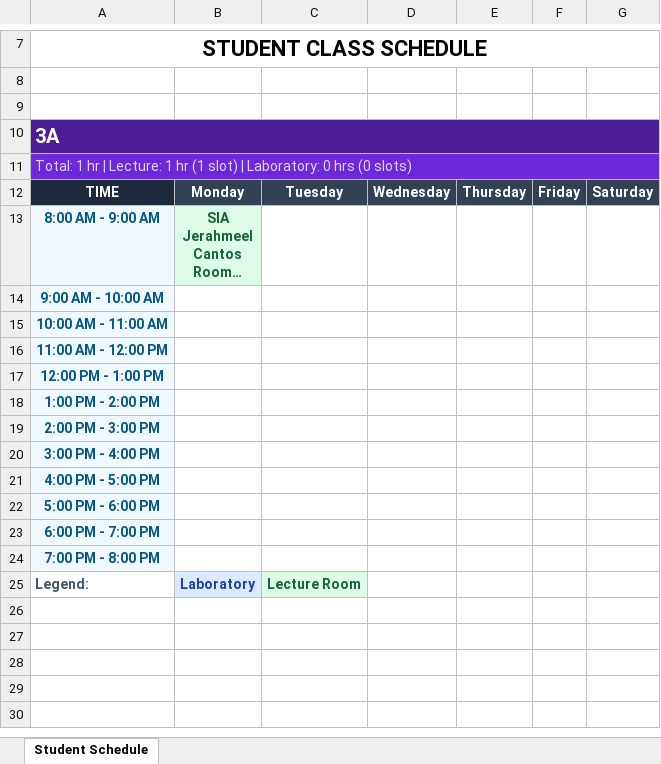
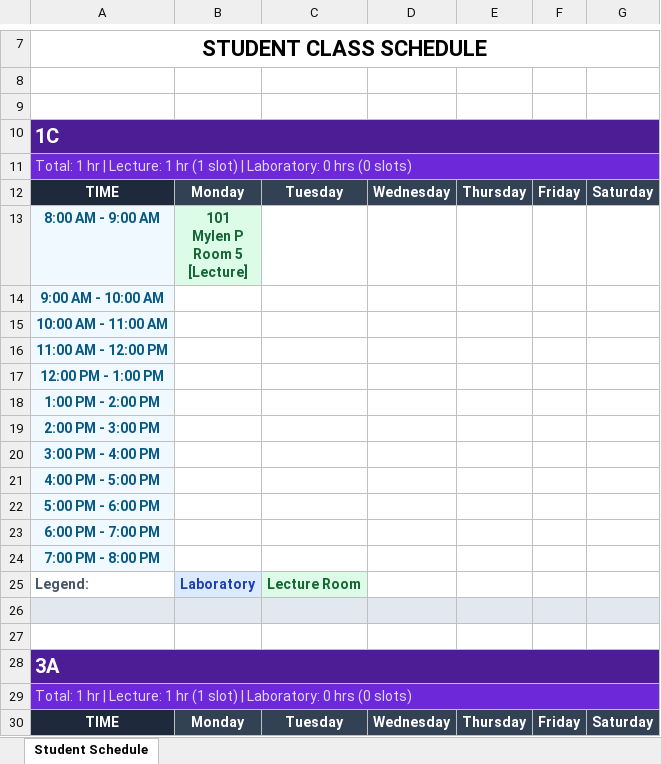
Before and after one commit to NurCubes/Almost-Finish-Scheduling-System, an Excel workbook: BackEnd/student_schedule_output.xlsx, sheet Student Schedule, drawn as a sheet; only a part is shown, gaps mark what is left out; the shorter side is filled out with more unchanged rows; long unchanged cells end in …; values as stored, in another font and other column widths than the file's, no borders; ↵ is a line break in a cell; the diff names each change by its address in the sheet, - before the commit and + after, or states it on an @@ line.

```diff
--- a/BackEnd/student_schedule_output.xlsx (sheet Student Schedule)
+++ b/BackEnd/student_schedule_output.xlsx (sheet Student Schedule)
+row 10: 1C
+row 11: Total: 1 hr | Lecture: 1 hr (1 slot) | Laboratory: 0 hrs (0 slots)
+row 12: TIME | Monday | Tuesday | Wednesday | Thursday | Friday | Saturday
+row 13: 8:00 AM - 9:00 AM | 101 ↵ Mylen P ↵ Room 5 ↵ [Lecture]
+row 14: 9:00 AM - 10:00 AM
+row 15: 10:00 AM - 11:00 AM
+row 16: 11:00 AM - 12:00 PM
+row 17: 12:00 PM - 1:00 PM
+row 18: 1:00 PM - 2:00 PM
+row 19: 2:00 PM - 3:00 PM
+row 20: 3:00 PM - 4:00 PM
+row 21: 4:00 PM - 5:00 PM
+row 22: 5:00 PM - 6:00 PM
+row 23: 6:00 PM - 7:00 PM
+row 24: 7:00 PM - 8:00 PM
+row 25: Legend: | Laboratory | Lecture Room
+row 26: (empty)
+row 27: (empty)
```
Also changed, not shown: BackEnd/schedule_output.xlsx, 20 other files.
